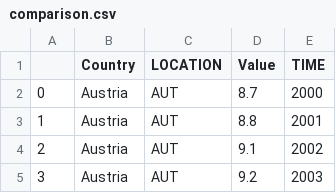
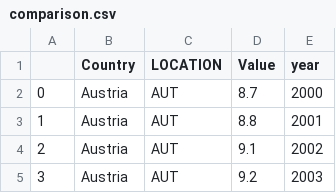
Before and after one commit to sadieward/sadieward.github.io, a CSV file: comparison.csv, drawn as a sheet; only a part is shown.

Commit message:
Update comparison.csv

```diff
--- a/comparison.csv
+++ b/comparison.csv
@@ -1,2 +1,2 @@
-,Country,LOCATION,Value,TIME
+,Country,LOCATION,Value,year
 0,Austria,AUT,8.7,2000
```
